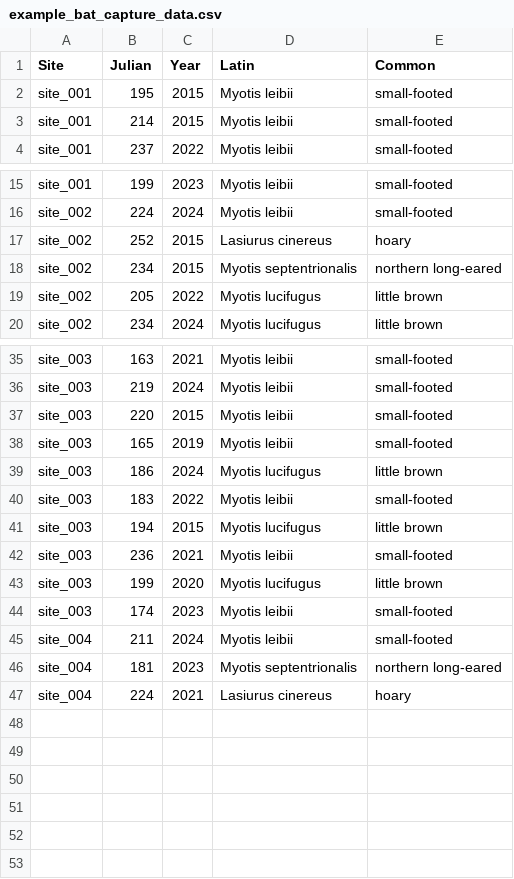
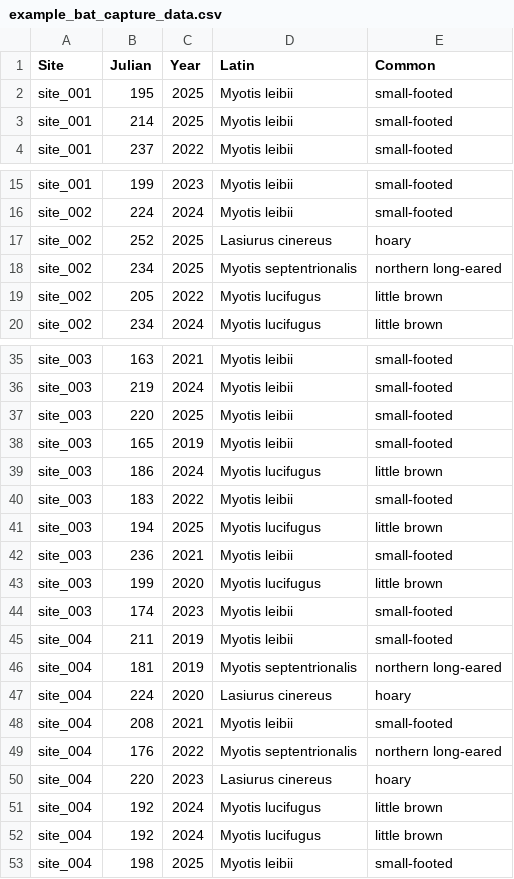
Before and after one commit to KateMMiller/IMD_R_Training_2026, a CSV file: data/example_bat_capture_data.csv, drawn as a sheet; only a part is shown, gaps mark what is left out.

Commit message:
expanded data

```diff
--- a/data/example_bat_capture_data.csv
+++ b/data/example_bat_capture_data.csv
@@ -1,4 +1,4 @@
 Site,Julian,Year,Latin,Common
-site_001,195,2015,Myotis leibii,small-footed
-site_001,214,2015,Myotis leibii,small-footed
+site_001,195,2025,Myotis leibii,small-footed
+site_001,214,2025,Myotis leibii,small-footed
 site_001,237,2022,Myotis leibii,small-footed
@@ -16,4 +16,4 @@ site_001,199,2023,Myotis leibii,small-footed
 site_002,224,2024,Myotis leibii,small-footed
-site_002,252,2015,Lasiurus cinereus,hoary
-site_002,234,2015,Myotis septentrionalis,northern long-eared
+site_002,252,2025,Lasiurus cinereus,hoary
+site_002,234,2025,Myotis septentrionalis,northern long-eared
 site_002,205,2022,Myotis lucifugus,little brown
@@ -36,3 +36,3 @@ site_003,163,2021,Myotis leibii,small-footed
 site_003,219,2024,Myotis leibii,small-footed
-site_003,220,2015,Myotis leibii,small-footed
+site_003,220,2025,Myotis leibii,small-footed
 site_003,165,2019,Myotis leibii,small-footed
@@ -40,3 +40,3 @@ site_003,186,2024,Myotis lucifugus,little brown
 site_003,183,2022,Myotis leibii,small-footed
-site_003,194,2015,Myotis lucifugus,little brown
+site_003,194,2025,Myotis lucifugus,little brown
 site_003,236,2021,Myotis leibii,small-footed
@@ -44,4 +44,10 @@ site_003,199,2020,Myotis lucifugus,little brown
 site_003,174,2023,Myotis leibii,small-footed
-site_004,211,2024,Myotis leibii,small-footed
-site_004,181,2023,Myotis septentrionalis,northern long-eared
-site_004,224,2021,Lasiurus cinereus,hoary
+site_004,211,2019,Myotis leibii,small-footed
+site_004,181,2019,Myotis septentrionalis,northern long-eared
+site_004,224,2020,Lasiurus cinereus,hoary
+site_004,208,2021,Myotis leibii,small-footed
+site_004,176,2022,Myotis septentrionalis,northern long-eared
+site_004,220,2023,Lasiurus cinereus,hoary
+site_004,192,2024,Myotis lucifugus,little brown
+site_004,192,2024,Myotis lucifugus,little brown
+site_004,198,2025,Myotis leibii,small-footed
```
